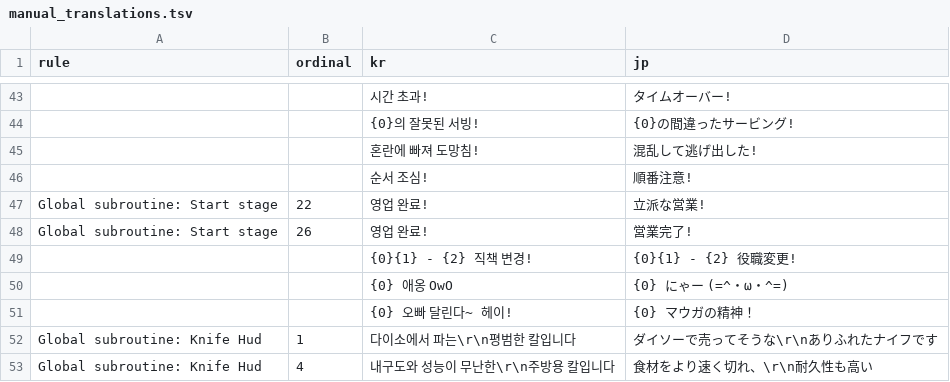
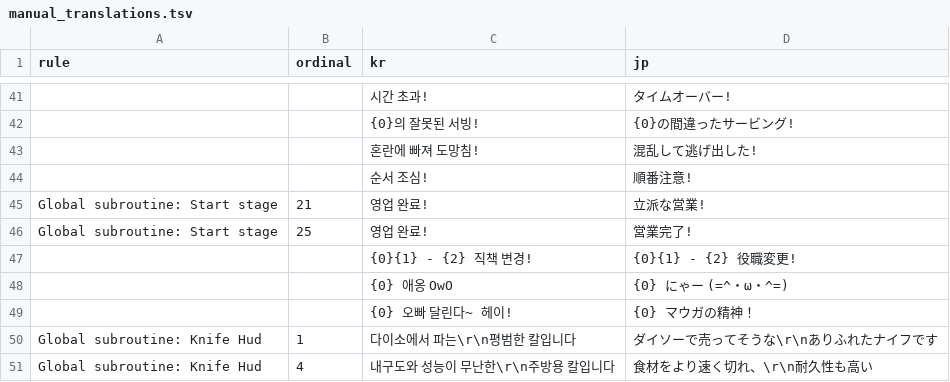
Before and after one commit to DoubleJONY/ow_restaurant, a TSV file: scripts/jp_deluxe/manual_translations.tsv, drawn as a sheet; only a part is shown, gaps mark what is left out; addresses are those after the commit; the diff covers the shown part only; the diff names each change by its address in the sheet, - before the commit and + after, or states it on an @@ line.

```diff
--- a/scripts/jp_deluxe/manual_translations.tsv
+++ b/scripts/jp_deluxe/manual_translations.tsv
-B45 (ordinal): 22
+B45 (ordinal): 21
-B46 (ordinal): 26
+B46 (ordinal): 25
```
Also changed, not shown: 11 added rows, 5 removed rows and 4 edited cells elsewhere in this file, build/en_deluxe/resolved_translation_map.tsv, build/en_deluxe/translation_inventory.tsv, 26 other files.
